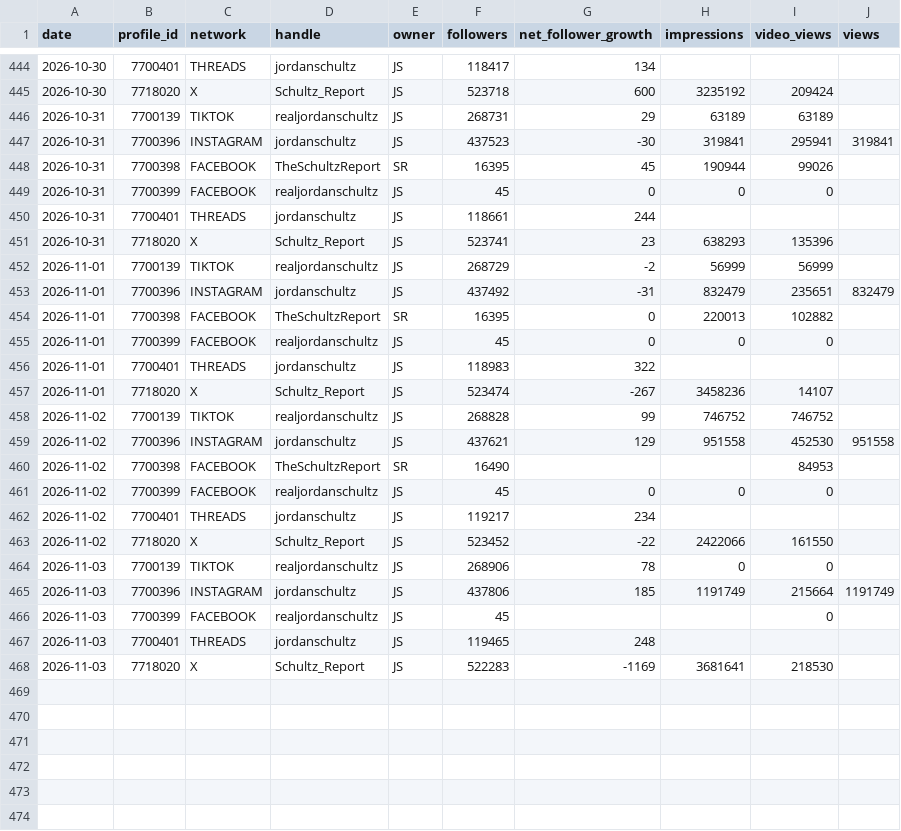
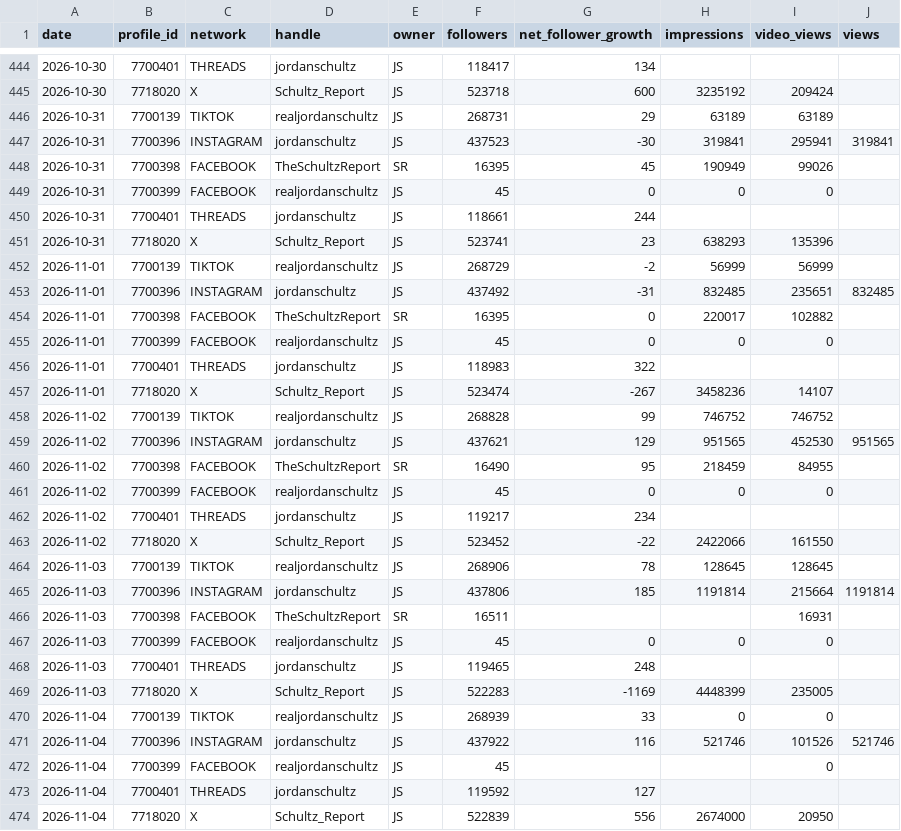
Before and after one commit to raindelaymedia/The-Schultz-Report, a CSV file: schultz_report/data_sr/from_rdm/sprout/profiles_daily.csv, drawn as a sheet; only a part is shown, gaps mark what is left out.

```diff
--- a/schultz_report/data_sr/from_rdm/sprout/profiles_daily.csv
+++ b/schultz_report/data_sr/from_rdm/sprout/profiles_daily.csv
@@ -447,3 +447,3 @@ date,profile_id,network,handle,owner,followers,net_follower_growth,impressions,v
 2026-10-31,7700396,INSTAGRAM,jordanschultz,JS,437523,-30,319841,295941,319841
-2026-10-31,7700398,FACEBOOK,TheSchultzReport,SR,16395,45,190944,99026,
+2026-10-31,7700398,FACEBOOK,TheSchultzReport,SR,16395,45,190949,99026,
 2026-10-31,7700399,FACEBOOK,realjordanschultz,JS,45,0,0,0,
@@ -452,4 +452,4 @@ date,profile_id,network,handle,owner,followers,net_follower_growth,impressions,v
 2026-11-01,7700139,TIKTOK,realjordanschultz,JS,268729,-2,56999,56999,
-2026-11-01,7700396,INSTAGRAM,jordanschultz,JS,437492,-31,832479,235651,832479
-2026-11-01,7700398,FACEBOOK,TheSchultzReport,SR,16395,0,220013,102882,
+2026-11-01,7700396,INSTAGRAM,jordanschultz,JS,437492,-31,832485,235651,832485
+2026-11-01,7700398,FACEBOOK,TheSchultzReport,SR,16395,0,220017,102882,
 2026-11-01,7700399,FACEBOOK,realjordanschultz,JS,45,0,0,0,
@@ -458,4 +458,4 @@ date,profile_id,network,handle,owner,followers,net_follower_growth,impressions,v
 2026-11-02,7700139,TIKTOK,realjordanschultz,JS,268828,99,746752,746752,
-2026-11-02,7700396,INSTAGRAM,jordanschultz,JS,437621,129,951558,452530,951558
-2026-11-02,7700398,FACEBOOK,TheSchultzReport,SR,16490,,,84953,
+2026-11-02,7700396,INSTAGRAM,jordanschultz,JS,437621,129,951565,452530,951565
+2026-11-02,7700398,FACEBOOK,TheSchultzReport,SR,16490,95,218459,84955,
 2026-11-02,7700399,FACEBOOK,realjordanschultz,JS,45,0,0,0,
@@ -463,6 +463,12 @@ date,profile_id,network,handle,owner,followers,net_follower_growth,impressions,v
 2026-11-02,7718020,X,Schultz_Report,JS,523452,-22,2422066,161550,
-2026-11-03,7700139,TIKTOK,realjordanschultz,JS,268906,78,0,0,
-2026-11-03,7700396,INSTAGRAM,jordanschultz,JS,437806,185,1191749,215664,1191749
-2026-11-03,7700399,FACEBOOK,realjordanschultz,JS,45,,,0,
+2026-11-03,7700139,TIKTOK,realjordanschultz,JS,268906,78,128645,128645,
+2026-11-03,7700396,INSTAGRAM,jordanschultz,JS,437806,185,1191814,215664,1191814
+2026-11-03,7700398,FACEBOOK,TheSchultzReport,SR,16511,,,16931,
+2026-11-03,7700399,FACEBOOK,realjordanschultz,JS,45,0,0,0,
 2026-11-03,7700401,THREADS,jordanschultz,JS,119465,248,,,
-2026-11-03,7718020,X,Schultz_Report,JS,522283,-1169,3681641,218530,
+2026-11-03,7718020,X,Schultz_Report,JS,522283,-1169,4448399,235005,
+2026-11-04,7700139,TIKTOK,realjordanschultz,JS,268939,33,0,0,
+2026-11-04,7700396,INSTAGRAM,jordanschultz,JS,437922,116,521746,101526,521746
+2026-11-04,7700399,FACEBOOK,realjordanschultz,JS,45,,,0,
+2026-11-04,7700401,THREADS,jordanschultz,JS,119592,127,,,
+2026-11-04,7718020,X,Schultz_Report,JS,522839,556,2674000,20950,
```
Also changed, not shown: schultz_report/data_sr/from_rdm/socials_sr.csv, schultz_report/data_sr/from_rdm/tiktok/account_daily.csv, 5 other files.
